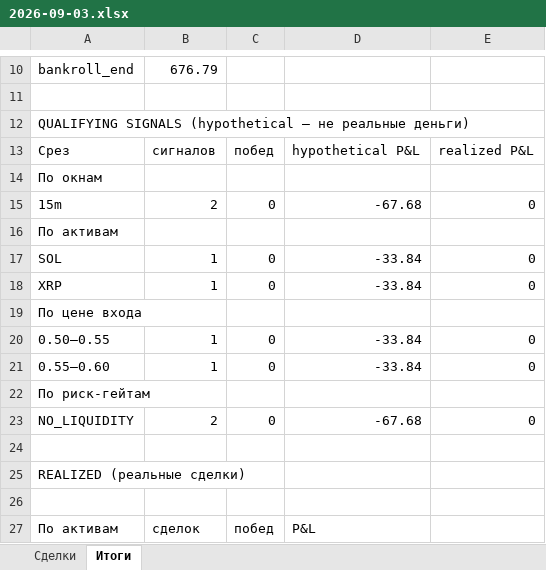
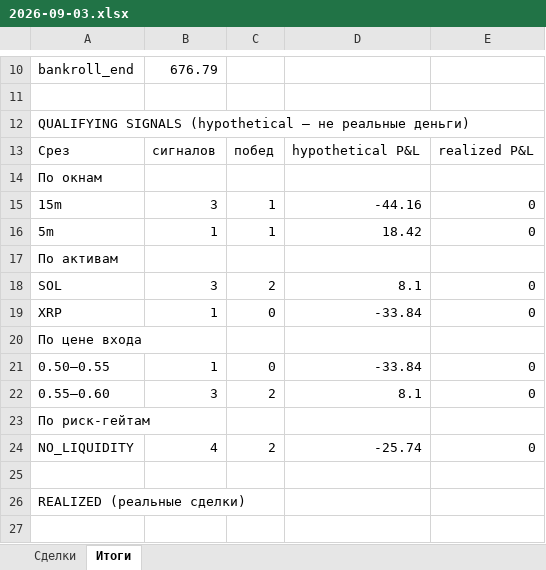
Before and after one commit to n85t594ht5-creator/polybot, an Excel workbook: reports/2026-09-03.xlsx, sheet Итоги, drawn as a sheet; only a part is shown, gaps mark what is left out; the shorter side is filled out with more unchanged rows; values as stored, in another font and other column widths than the file's, no borders; addresses are those after the commit; the diff names each change by its address in the sheet, - before the commit and + after, or states it on an @@ line.

```diff
--- a/reports/2026-09-03.xlsx (sheet Итоги)
+++ b/reports/2026-09-03.xlsx (sheet Итоги)
-B15: 2
+B15: 3
-C15: 0
+C15: 1
-D15: -67.68
+D15: -44.16
+row 16: 5m | 1 | 1 | 18.42 | 0
-B18: 1
+B18: 3
-C18: 0
+C18: 2
-D18: -33.84
+D18: 8.1
-B22: 1
+B22: 3
-C22: 0
+C22: 2
-D22: -33.84
+D22: 8.1
-B24: 2
+B24: 4
-C24: 0
+C24: 2
-D24: -67.68
+D24: -25.74
```
Also changed, not shown: reports/2026-09-02.xlsx, 3 other files.
